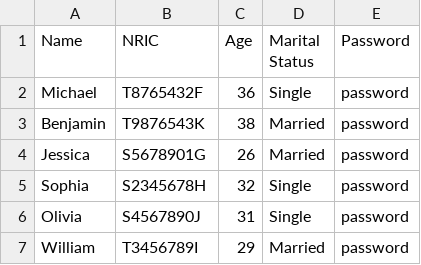
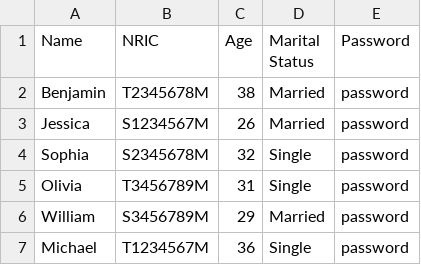
Before and after one commit to Shadowblazer93/SC2002-BTO-Project, a CSV file: src/database/ManagerList.csv, drawn as a sheet.

```diff
--- a/src/database/ManagerList.csv
+++ b/src/database/ManagerList.csv
@@ -1,7 +1,7 @@
 Name,NRIC,Age,Marital Status,Password
-"Michael","T8765432F",36,"Single","password"
-"Benjamin","T9876543K",38,"Married","password"
-"Jessica","S5678901G",26,"Married","password"
-"Sophia","S2345678H",32,"Single","password"
-"Olivia","S4567890J",31,"Single","password"
-"William","T3456789I",29,"Married","password"
+"Benjamin","T2345678M",38,"Married","password"
+"Jessica","S1234567M",26,"Married","password"
+"Sophia","S2345678M",32,"Single","password"
+"Olivia","T3456789M",31,"Single","password"
+"William","S3456789M",29,"Married","password"
+"Michael","T1234567M",36,"Single","password"
```
Also changed, not shown: src/database/ApplicantList.csv, src/database/ProjectList.csv, 23 other files.
